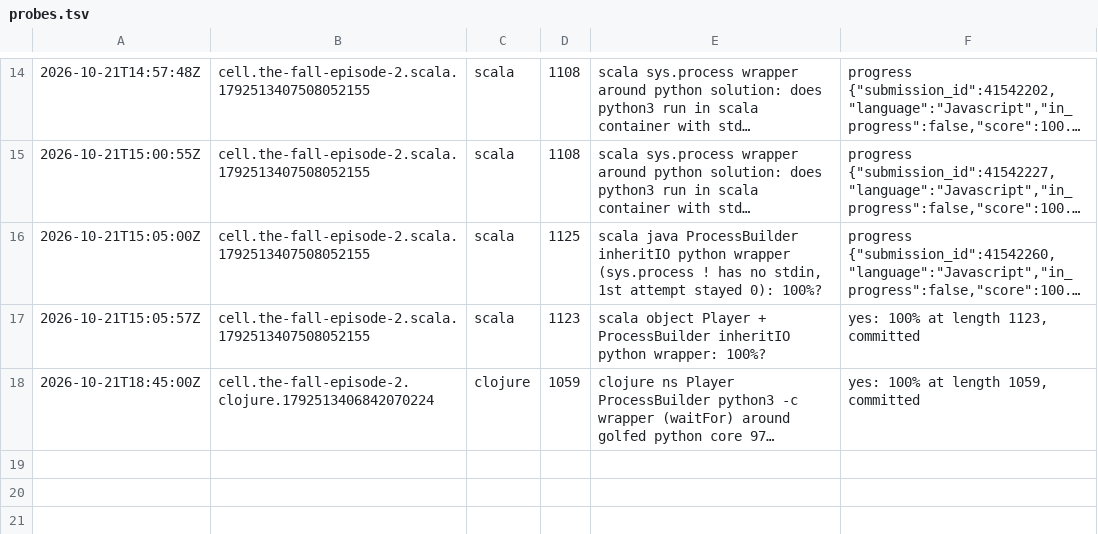
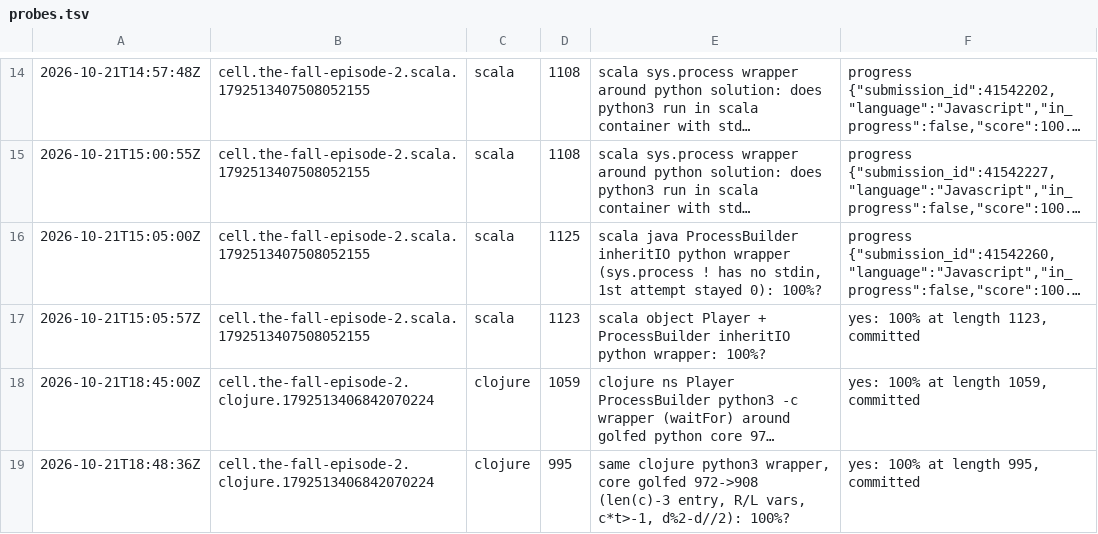
Before and after one commit to Alexdelia/puzzle, a TSV file: codingame/codegolf/puzzle/the-fall-episode-2/probe/probes.tsv, drawn as a sheet; only a part is shown, gaps mark what is left out; long unchanged cells end in …; the diff names each change by its address in the sheet, - before the commit and + after, or states it on an @@ line.

Commit message:
chore(golf): probes the-fall-episode-2

```diff
--- a/codingame/codegolf/puzzle/the-fall-episode-2/probe/probes.tsv
+++ b/codingame/codegolf/puzzle/the-fall-episode-2/probe/probes.tsv
+row 19: 2026-10-21T18:48:36Z | cell.the-fall-episode-2.clojure.1792513406842070224 | clojure | 995 | same clojure python3 wrapper, core golfed 972->908 (len(c)-3 entry, R/L vars, c*t>-1, d%2-d//2): 100%? | yes: 100% at length 995, committed
```
Also changed, not shown: 1 other file.
